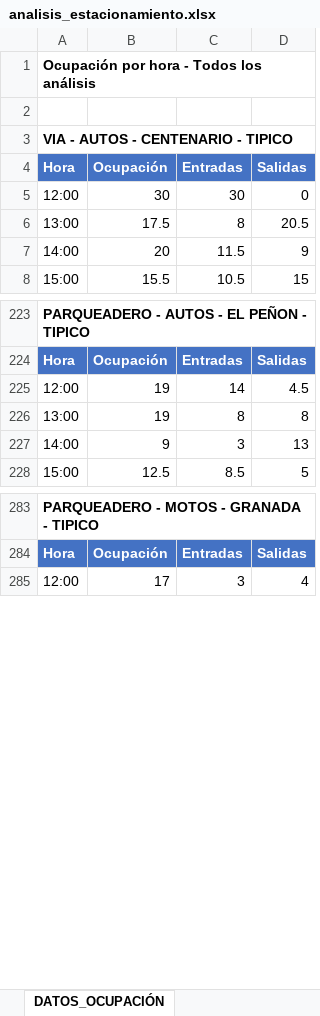
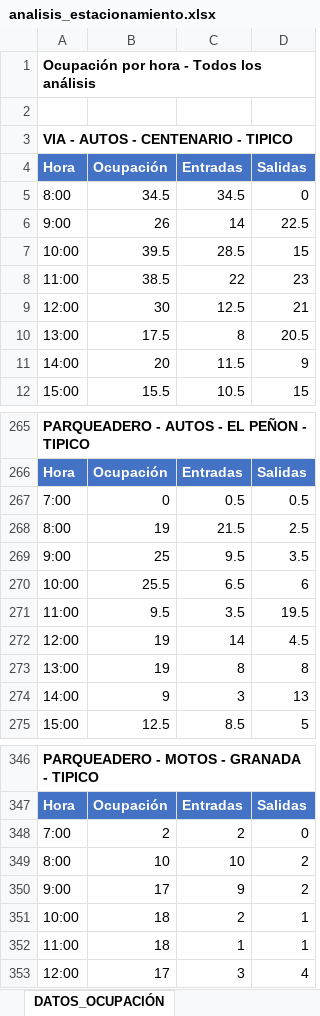
Before and after one commit to AlejandraCarvajal95/GVparqueaderosV2, an Excel workbook: Parqueaderosv3/datos_salida/analisis_estacionamiento.xlsx, sheet DATOS_OCUPACIÓN, drawn as a sheet; only a part is shown, gaps mark what is left out; values as stored, in another font and other column widths than the file's, no borders; addresses are those after the commit; the diff covers the shown part only; the diff names each change by its address in the sheet, - before the commit and + after, or states it on an @@ line.

```diff
--- a/Parqueaderosv3/datos_salida/analisis_estacionamiento.xlsx (sheet DATOS_OCUPACIÓN)
+++ b/Parqueaderosv3/datos_salida/analisis_estacionamiento.xlsx (sheet DATOS_OCUPACIÓN)
+row 5: 8:00 | 34.5 | 34.5 | 0
+row 6: 9:00 | 26 | 14 | 22.5
+row 7: 10:00 | 39.5 | 28.5 | 15
+row 8: 11:00 | 38.5 | 22 | 23
-C9 (Entradas): 30
+C9 (Entradas): 12.5
-D9 (Salidas): 0
+D9 (Salidas): 21
+row 267: 7:00 | 0 | 0.5 | 0.5
+row 268: 8:00 | 19 | 21.5 | 2.5
+row 269: 9:00 | 25 | 9.5 | 3.5
+row 270: 10:00 | 25.5 | 6.5 | 6
+row 271: 11:00 | 9.5 | 3.5 | 19.5
+row 348: 7:00 | 2 | 2 | 0
+row 349: 8:00 | 10 | 10 | 2
+row 350: 9:00 | 17 | 9 | 2
+row 351: 10:00 | 18 | 2 | 1
+row 352: 11:00 | 18 | 1 | 1
```
Also changed, not shown: 62 added rows, 4 removed rows and 21 edited cells elsewhere in this sheet, sheet IRT_SAN_FERNANDO_PARQUE_, sheet IRT_GRANADA, sheet IRT_SAN_ANTONIO, sheet IRT_EL_PEÑON, sheet IND_VIA_MOTOS, sheet IND_VIA_AUTOS, 2 more sheets, other sheet tabs, 8 other files.
